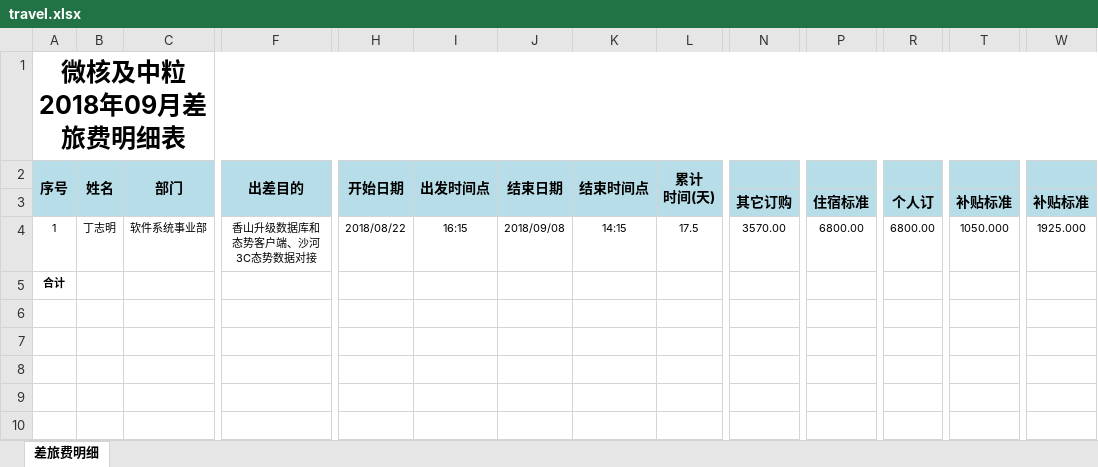
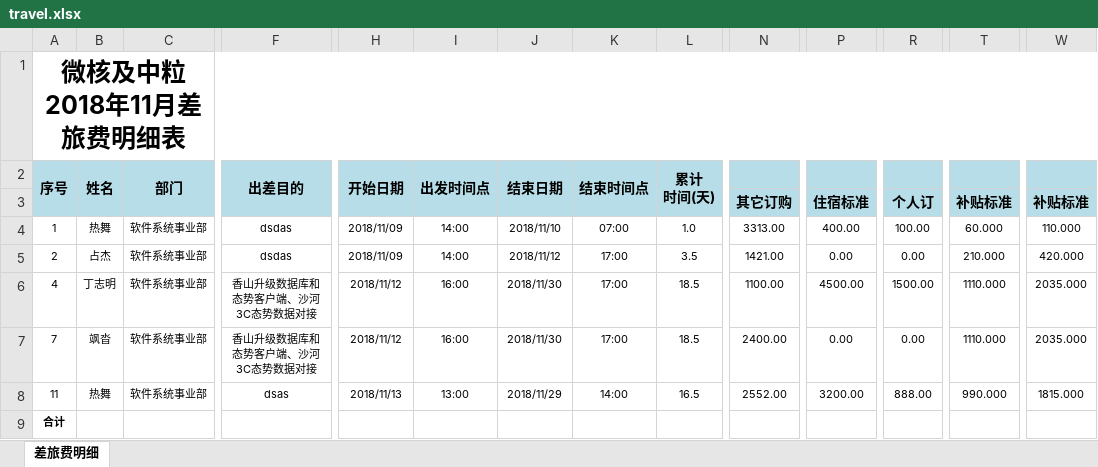
Before and after one commit to xiaoxiao-xx/work01, an Excel workbook: src/main/webapp/file/travel.xlsx, sheet 差旅费明细, drawn as a sheet; only a part is shown, gaps mark what is left out; values as stored, in another font and other column widths than the file's, no borders; rows hold the shown columns only; the diff names each change by its address in the sheet, - before the commit and + after, or states it on an @@ line.

```diff
--- a/src/main/webapp/file/travel.xlsx (sheet 差旅费明细)
+++ b/src/main/webapp/file/travel.xlsx (sheet 差旅费明细)
-A1 (序号): 微核及中粒2018年09月差旅费明细表
+A1 (序号): 微核及中粒2018年11月差旅费明细表
-B4 (姓名): 丁志明
+B4 (姓名): 热舞
-F4 (出差目的): 香山升级数据库和态势客户端、沙河3C态势数据对接
+F4 (出差目的): dsdas
-H4 (开始日期): 2018/08/22
+H4 (开始日期): 2018/11/09
-I4 (出发时间点): 16:15
+I4 (出发时间点): 14:00
-J4 (结束日期): 2018/09/08
+J4 (结束日期): 2018/11/10
-K4 (结束时间点): 14:15
+K4 (结束时间点): 07:00
-L4 (累计 时间(天)): 17.5
+L4 (累计 时间(天)): 1.0
-N4: 3570.00
+N4: 3313.00
-P4: 6800.00
+P4: 400.00
-R4: 6800.00
+R4: 100.00
-T4: 1050.000
+T4: 60.000
-W4: 1925.000
+W4: 110.000
+row 5: 2 | 占杰 | 软件系统事业部 | dsdas | 2018/11/09 | 14:00 | 2018/11/12 | 17:00 | 3.5 | 1421.00 | 0.00 | 0.00 | 210.000 | 420.000
+row 6: 4 | 丁志明 | 软件系统事业部 | 香山升级数据库和态势客户端、沙河3C态势数据对接 | 2018/11/12 | 16:00 | 2018/11/30 | 17:00 | 18.5 | 1100.00 | 4500.00 | 1500.00 | 1110.000 | 2035.000
+row 7: 7 | 飒沓 | 软件系统事业部 | 香山升级数据库和态势客户端、沙河3C态势数据对接 | 2018/11/12 | 16:00 | 2018/11/30 | 17:00 | 18.5 | 2400.00 | 0.00 | 0.00 | 1110.000 | 2035.000
+row 8: 11 | 热舞 | 软件系统事业部 | dsas | 2018/11/13 | 13:00 | 2018/11/29 | 14:00 | 16.5 | 2552.00 | 3200.00 | 888.00 | 990.000 | 1815.000
```
Also changed, not shown: hidden cells, 8 other files.
